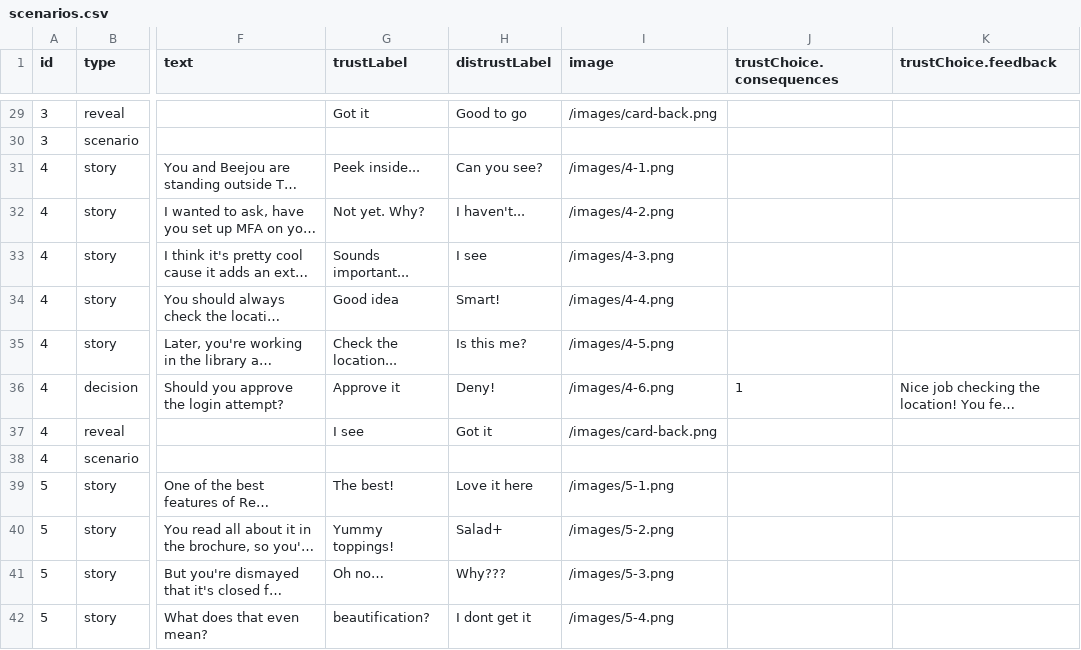
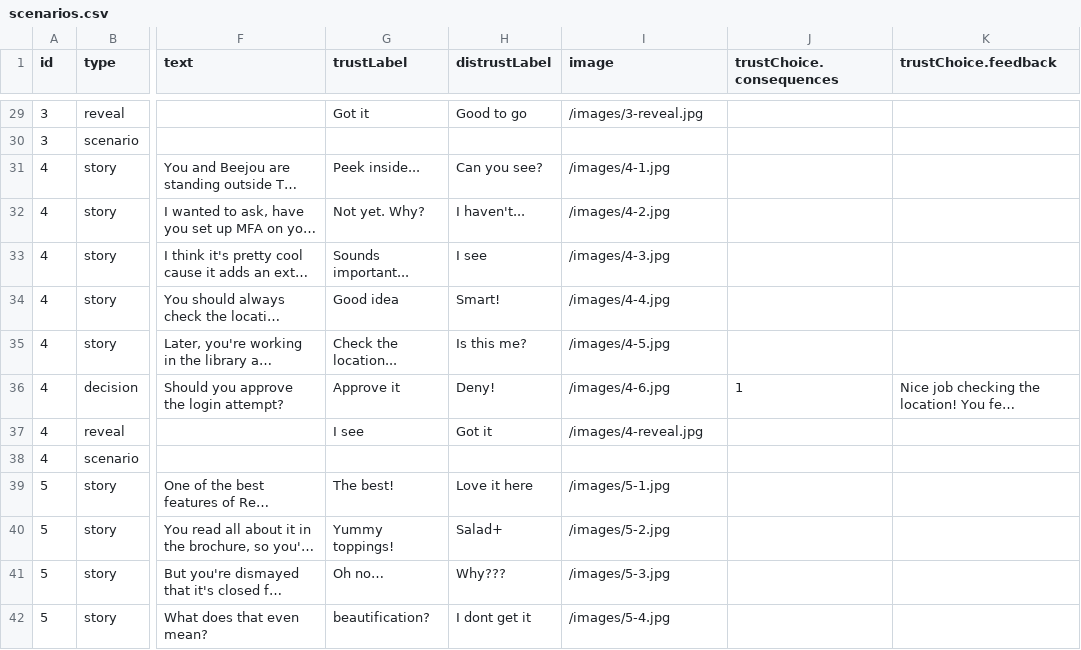
Before and after one commit to jennie/phish3, a CSV file: data/scenarios.csv, drawn as a sheet; only a part is shown, gaps mark what is left out; long unchanged cells end in …; the diff covers the shown part only; the diff names each change by its address in the sheet, - before the commit and + after, or states it on an @@ line.

```diff
--- a/data/scenarios.csv
+++ b/data/scenarios.csv
-I29 (image): /images/card-back.png
+I29 (image): /images/3-reveal.jpg
-I31 (image): /images/4-1.png
+I31 (image): /images/4-1.jpg
-I32 (image): /images/4-2.png
+I32 (image): /images/4-2.jpg
-I33 (image): /images/4-3.png
+I33 (image): /images/4-3.jpg
-I34 (image): /images/4-4.png
+I34 (image): /images/4-4.jpg
-I35 (image): /images/4-5.png
+I35 (image): /images/4-5.jpg
-I36 (image): /images/4-6.png
+I36 (image): /images/4-6.jpg
-I37 (image): /images/card-back.png
+I37 (image): /images/4-reveal.jpg
-I39 (image): /images/5-1.png
+I39 (image): /images/5-1.jpg
-I40 (image): /images/5-2.png
+I40 (image): /images/5-2.jpg
-I41 (image): /images/5-3.png
+I41 (image): /images/5-3.jpg
-I42 (image): /images/5-4.png
+I42 (image): /images/5-4.jpg
```
Also changed, not shown: 165 edited cells elsewhere in this file, 3 other files.
